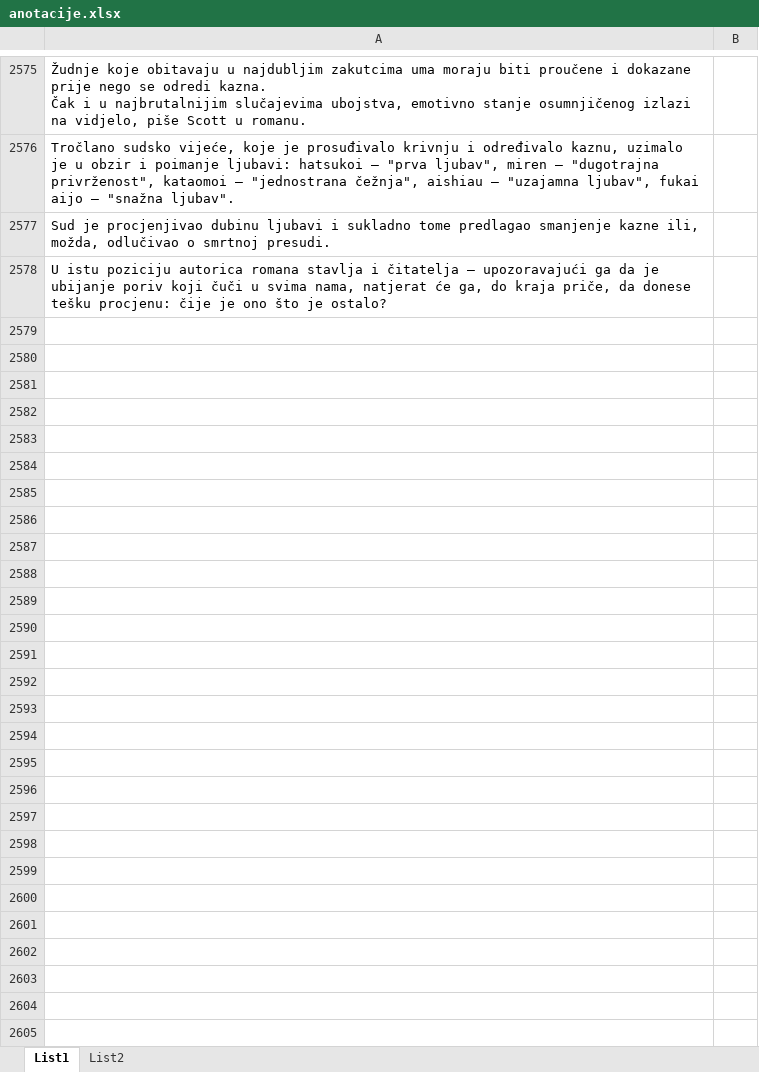
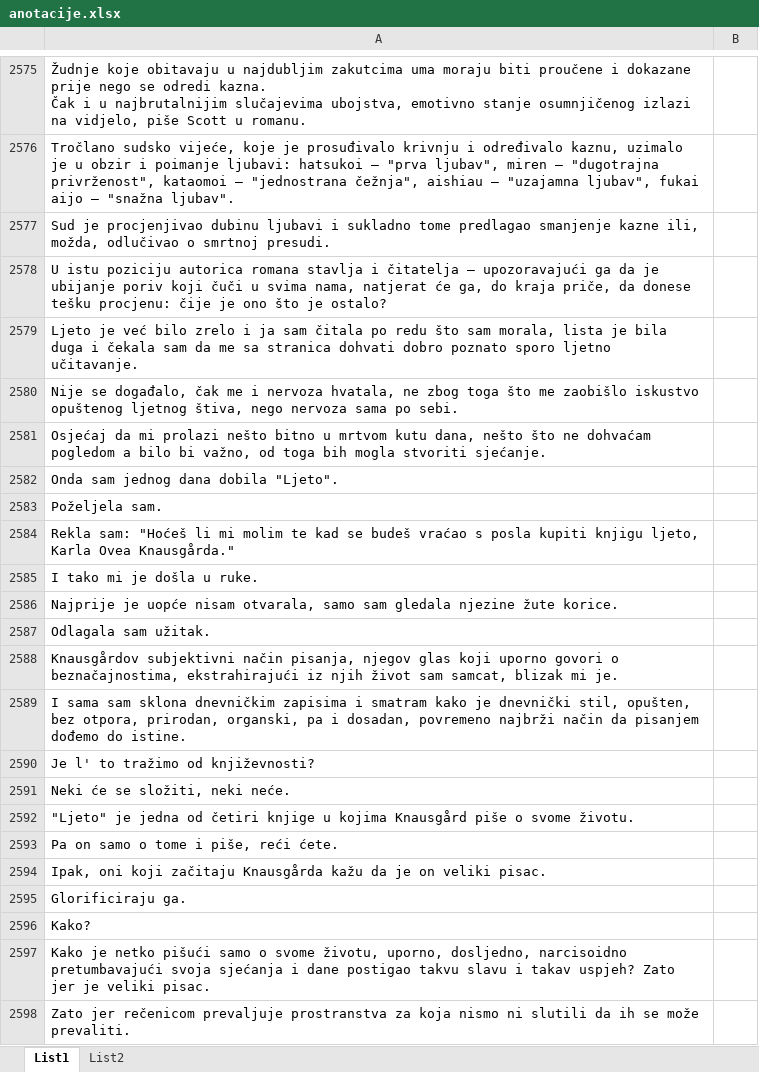
Before and after one commit to Sentimentalci/opjprojekt, an Excel workbook: anotacije.xlsx, sheet List1, drawn as a sheet; only a part is shown, gaps mark what is left out; values as stored, in another font and other column widths than the file's, no borders; the diff covers the shown part only; the diff names each change by its address in the sheet, - before the commit and + after, or states it on an @@ line.

Commit message:
u excel dodane rečenice do linije 2856

```diff
--- a/anotacije.xlsx (sheet List1)
+++ b/anotacije.xlsx (sheet List1)
+row 2579: Ljeto je već bilo zrelo i ja sam čitala po redu što sam morala, lista je bila duga i čekala sam da me sa stranica dohvati dobro poznato sporo ljetno učitavanje.
+row 2580: Nije se događalo, čak me i nervoza hvatala, ne zbog toga što me zaobišlo iskustvo opuštenog ljetnog štiva, nego nervoza sama po sebi.
+row 2581: Osjećaj da mi prolazi nešto bitno u mrtvom kutu dana, nešto što ne dohvaćam pogledom a bilo bi važno, od toga bih mogla stvoriti sjećanje.
+row 2582: Onda sam jednog dana dobila "Ljeto".
+row 2583: Poželjela sam.
+row 2584: Rekla sam: "Hoćeš li mi molim te kad se budeš vraćao s posla kupiti knjigu ljeto, Karla Ovea Knausgårda."
+row 2585: I tako mi je došla u ruke.
+row 2586: Najprije je uopće nisam otvarala, samo sam gledala njezine žute korice.
+row 2587: Odlagala sam užitak.
+row 2588: Knausgårdov subjektivni način pisanja, njegov glas koji uporno govori o beznačajnostima, ekstrahirajući iz njih život sam samcat, blizak mi je.
+row 2589: I sama sam sklona dnevničkim zapisima i smatram kako je dnevnički stil, opušten, bez otpora, prirodan, organski, pa i dosadan, povremeno najbrži način da pisanjem dođemo do istine.
+row 2590: Je l' to tražimo od književnosti?
+row 2591: Neki će se složiti, neki neće.
+row 2592: "Ljeto" je jedna od četiri knjige u kojima Knausgård piše o svome životu.
+row 2593: Pa on samo o tome i piše, reći ćete.
+row 2594: Ipak, oni koji začitaju Knausgårda kažu da je on veliki pisac.
+row 2595: Glorificiraju ga.
+row 2596: Kako?
+row 2597: Kako je netko pišući samo o svome životu, uporno, dosljedno, narcisoidno pretumbavajući svoja sjećanja i dane postigao takvu slavu i takav uspjeh? Zato jer je veliki pisac.
+row 2598: Zato jer rečenicom prevaljuje prostranstva za koja nismo ni slutili da ih se može prevaliti.
```
Also changed, not shown: 258 added rows elsewhere in this sheet.
